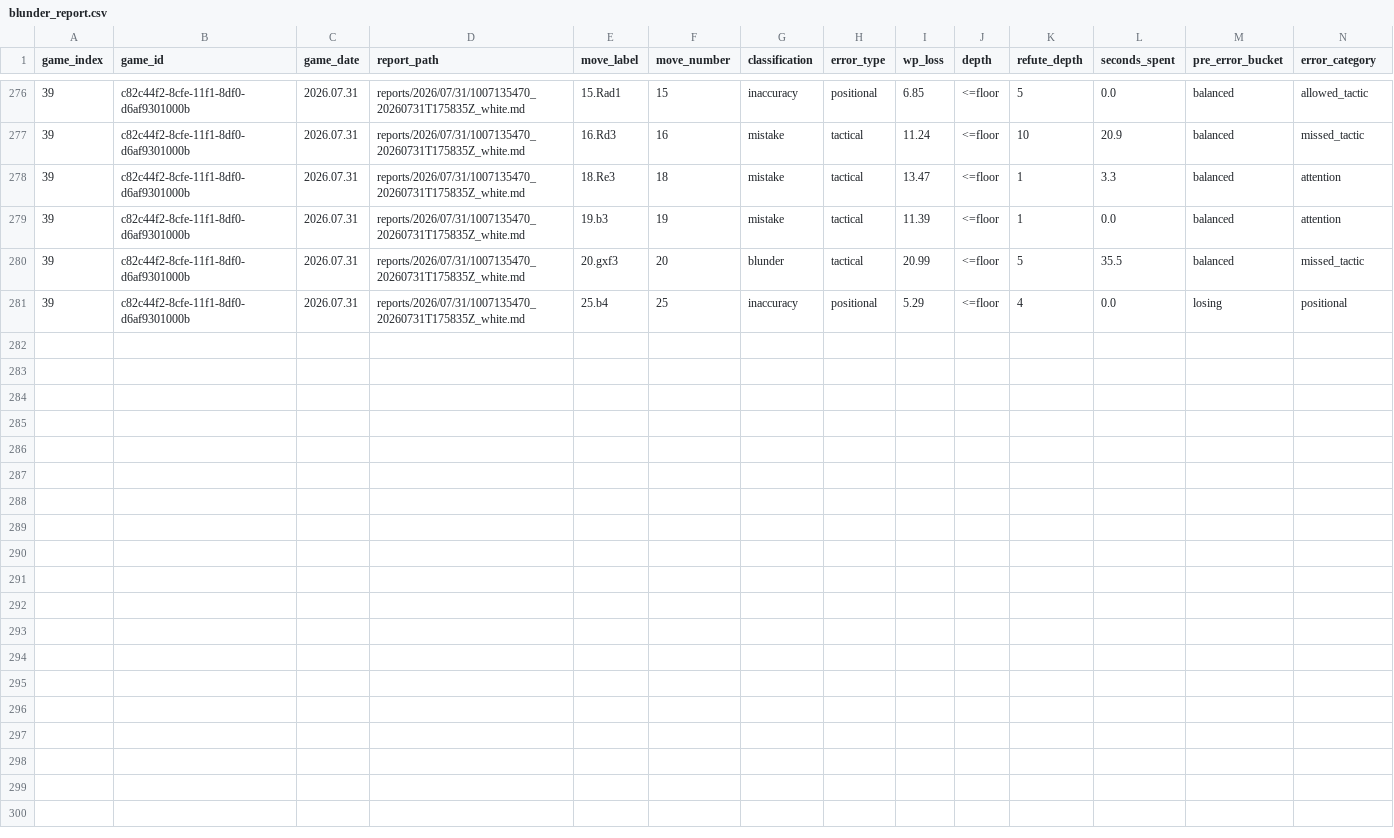
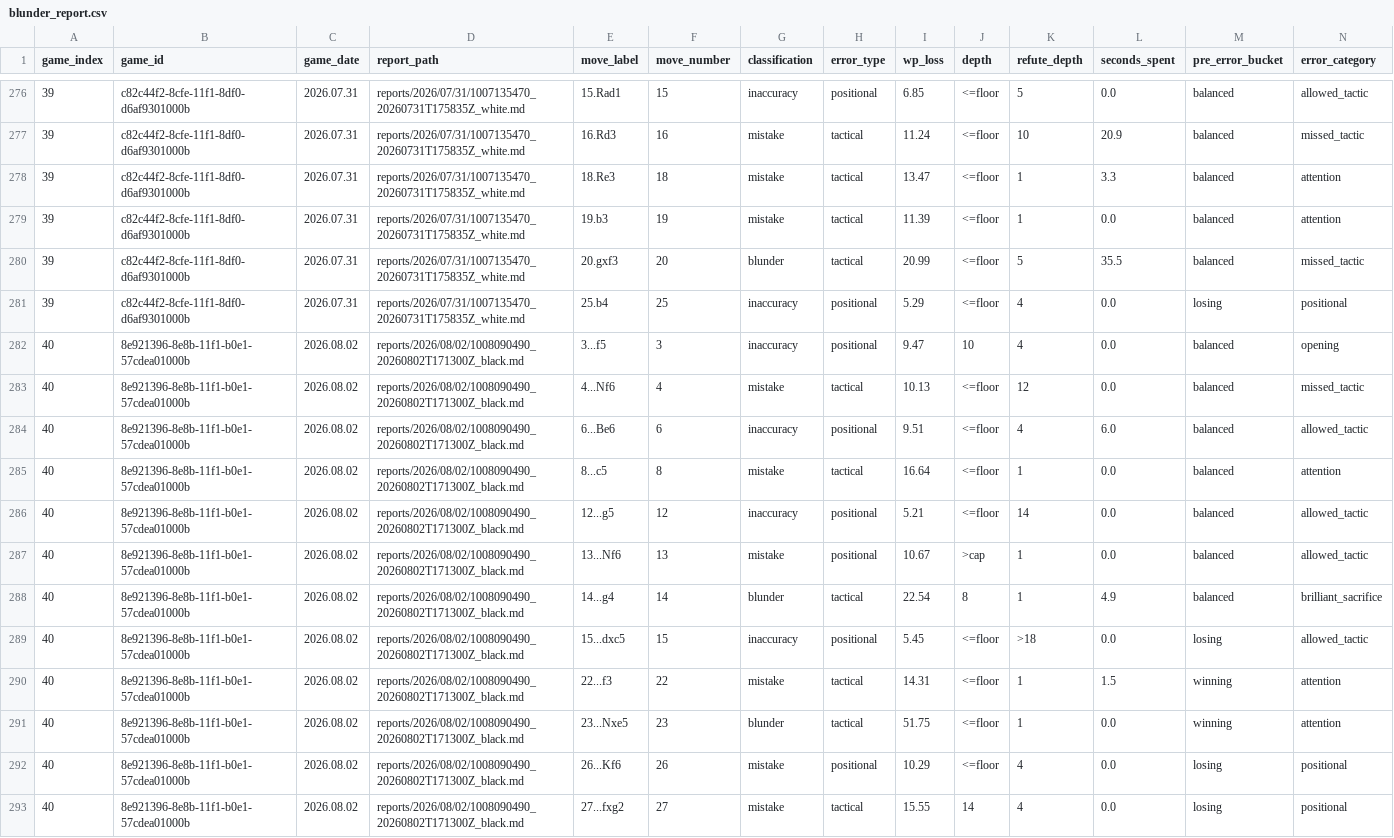
Before and after one commit to DanielKetterer/chess, a CSV file: blunder_report.csv, drawn as a sheet; only a part is shown, gaps mark what is left out; the diff names each change by its address in the sheet, - before the commit and + after, or states it on an @@ line.

```diff
--- a/blunder_report.csv
+++ b/blunder_report.csv
+row 282: 40 | 8e921396-8e8b-11f1-b0e1-57cdea01000b | 2026.08.02 | reports/2026/08/02/1008090490_20260802T171300Z_black.md | 3...f5 | 3 | inaccuracy | positional | 9.47 | 10 | 4 | 0.0 | balanced | opening
+row 283: 40 | 8e921396-8e8b-11f1-b0e1-57cdea01000b | 2026.08.02 | reports/2026/08/02/1008090490_20260802T171300Z_black.md | 4...Nf6 | 4 | mistake | tactical | 10.13 | <=floor | 12 | 0.0 | balanced | missed_tactic
+row 284: 40 | 8e921396-8e8b-11f1-b0e1-57cdea01000b | 2026.08.02 | reports/2026/08/02/1008090490_20260802T171300Z_black.md | 6...Be6 | 6 | inaccuracy | positional | 9.51 | <=floor | 4 | 6.0 | balanced | allowed_tactic
+row 285: 40 | 8e921396-8e8b-11f1-b0e1-57cdea01000b | 2026.08.02 | reports/2026/08/02/1008090490_20260802T171300Z_black.md | 8...c5 | 8 | mistake | tactical | 16.64 | <=floor | 1 | 0.0 | balanced | attention
+row 286: 40 | 8e921396-8e8b-11f1-b0e1-57cdea01000b | 2026.08.02 | reports/2026/08/02/1008090490_20260802T171300Z_black.md | 12...g5 | 12 | inaccuracy | positional | 5.21 | <=floor | 14 | 0.0 | balanced | allowed_tactic
+row 287: 40 | 8e921396-8e8b-11f1-b0e1-57cdea01000b | 2026.08.02 | reports/2026/08/02/1008090490_20260802T171300Z_black.md | 13...Nf6 | 13 | mistake | positional | 10.67 | >cap | 1 | 0.0 | balanced | allowed_tactic
+row 288: 40 | 8e921396-8e8b-11f1-b0e1-57cdea01000b | 2026.08.02 | reports/2026/08/02/1008090490_20260802T171300Z_black.md | 14...g4 | 14 | blunder | tactical | 22.54 | 8 | 1 | 4.9 | balanced | brilliant_sacrifice
+row 289: 40 | 8e921396-8e8b-11f1-b0e1-57cdea01000b | 2026.08.02 | reports/2026/08/02/1008090490_20260802T171300Z_black.md | 15...dxc5 | 15 | inaccuracy | positional | 5.45 | <=floor | >18 | 0.0 | losing | allowed_tactic
+row 290: 40 | 8e921396-8e8b-11f1-b0e1-57cdea01000b | 2026.08.02 | reports/2026/08/02/1008090490_20260802T171300Z_black.md | 22...f3 | 22 | mistake | tactical | 14.31 | <=floor | 1 | 1.5 | winning | attention
+row 291: 40 | 8e921396-8e8b-11f1-b0e1-57cdea01000b | 2026.08.02 | reports/2026/08/02/1008090490_20260802T171300Z_black.md | 23...Nxe5 | 23 | blunder | tactical | 51.75 | <=floor | 1 | 0.0 | winning | attention
+row 292: 40 | 8e921396-8e8b-11f1-b0e1-57cdea01000b | 2026.08.02 | reports/2026/08/02/1008090490_20260802T171300Z_black.md | 26...Kf6 | 26 | mistake | positional | 10.29 | <=floor | 4 | 0.0 | losing | positional
+row 293: 40 | 8e921396-8e8b-11f1-b0e1-57cdea01000b | 2026.08.02 | reports/2026/08/02/1008090490_20260802T171300Z_black.md | 27...fxg2 | 27 | mistake | tactical | 15.55 | 14 | 4 | 0.0 | losing | positional
```
Also changed, not shown: 2 other files.
